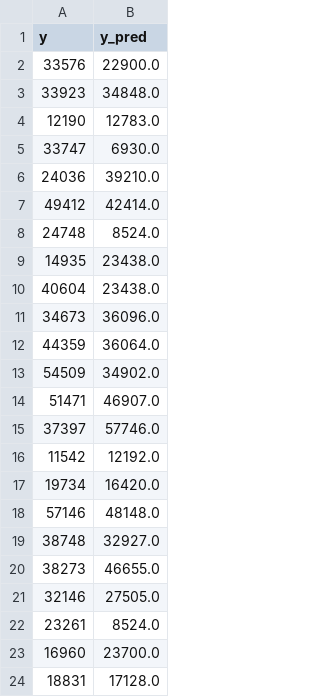
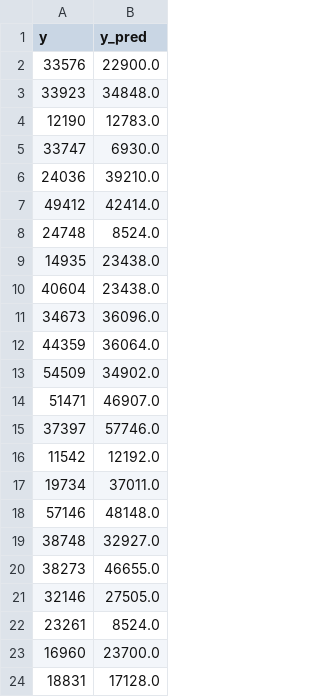
Before and after one commit to antahiap/siemens-use-case, a CSV file: data/decision_tree_test.csv, drawn as a sheet.

```diff
--- a/data/decision_tree_test.csv
+++ b/data/decision_tree_test.csv
@@ -16,3 +16,3 @@ y,y_pred
 11542,12192.0
-19734,16420.0
+19734,37011.0
 57146,48148.0
```
Also changed, not shown: data/random_forest_test.csv, data/random_forest_train.csv, 7 other files.
